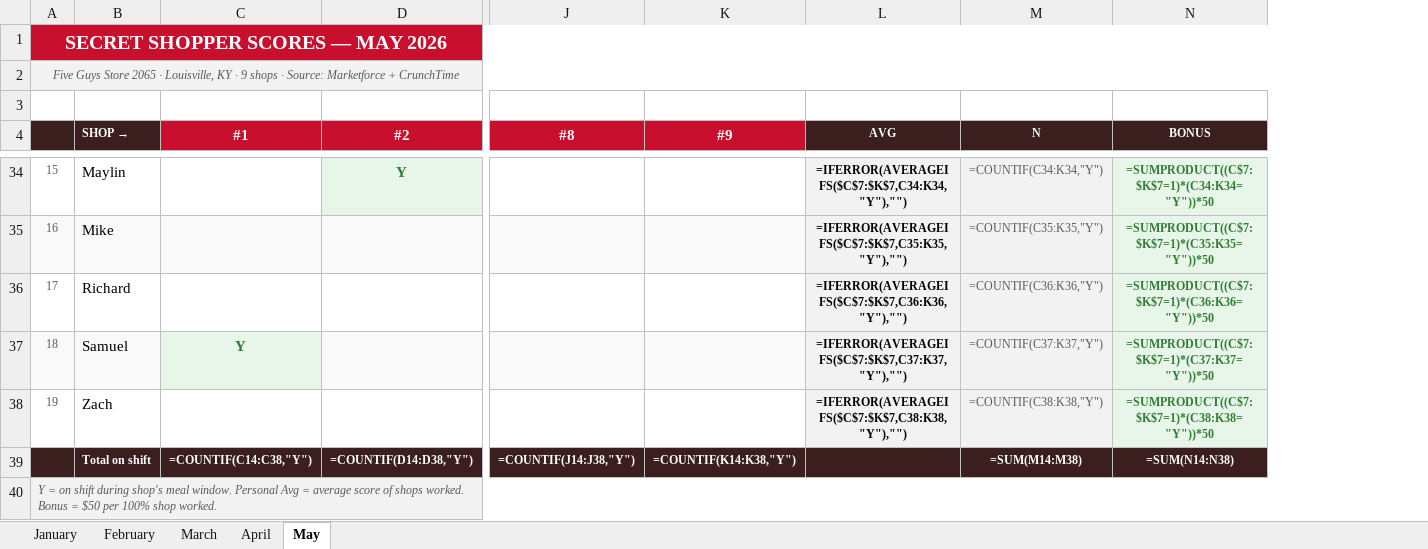
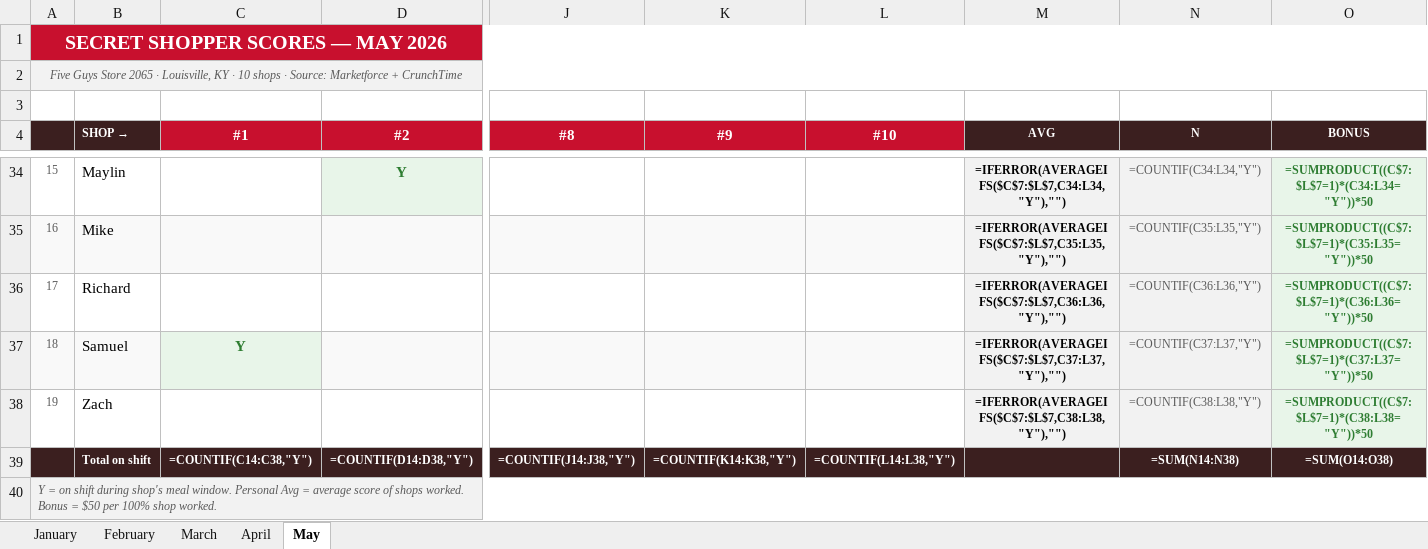
Before and after one commit to bobbycline2000/fiveguys-dashboard, an Excel workbook: Shop_Tracker_2065_2026.xlsx, sheet May, drawn as a sheet; only a part is shown, gaps mark what is left out; values as stored, in another font and other column widths than the file's, no borders; formulas without a stored value are shown as written; addresses are those after the commit; the diff covers the shown part only; the diff names each change by its address in the sheet, - before the commit and + after, or states it on an @@ line.

```diff
--- a/Shop_Tracker_2065_2026.xlsx (sheet May)
+++ b/Shop_Tracker_2065_2026.xlsx (sheet May)
+column L (#10), row 39: =COUNTIF(L14:L38,"Y")
-A2: …KY · 9 shops ·…
+A2: …KY · 10 shops ·…
-M34 (AVG): =IFERROR(AVERAGEIFS($C$7:$K$7,C34:K34,"Y"),"")
+M34 (AVG): =IFERROR(AVERAGEIFS($C$7:$L$7,C34:L34,"Y"),"")
-N34 (N): =COUNTIF(C34:K34,"Y")
+N34 (N): =COUNTIF(C34:L34,"Y")
-O34 (BONUS): =SUMPRODUCT((C$7:$K$7=1)*(C34:K34="Y"))*50
+O34 (BONUS): =SUMPRODUCT((C$7:$L$7=1)*(C34:L34="Y"))*50
-M35 (AVG): =IFERROR(AVERAGEIFS($C$7:$K$7,C35:K35,"Y"),"")
+M35 (AVG): =IFERROR(AVERAGEIFS($C$7:$L$7,C35:L35,"Y"),"")
-N35 (N): =COUNTIF(C35:K35,"Y")
+N35 (N): =COUNTIF(C35:L35,"Y")
-O35 (BONUS): =SUMPRODUCT((C$7:$K$7=1)*(C35:K35="Y"))*50
+O35 (BONUS): =SUMPRODUCT((C$7:$L$7=1)*(C35:L35="Y"))*50
-M36 (AVG): =IFERROR(AVERAGEIFS($C$7:$K$7,C36:K36,"Y"),"")
+M36 (AVG): =IFERROR(AVERAGEIFS($C$7:$L$7,C36:L36,"Y"),"")
-N36 (N): =COUNTIF(C36:K36,"Y")
+N36 (N): =COUNTIF(C36:L36,"Y")
-O36 (BONUS): =SUMPRODUCT((C$7:$K$7=1)*(C36:K36="Y"))*50
+O36 (BONUS): =SUMPRODUCT((C$7:$L$7=1)*(C36:L36="Y"))*50
-M37 (AVG): =IFERROR(AVERAGEIFS($C$7:$K$7,C37:K37,"Y"),"")
+M37 (AVG): =IFERROR(AVERAGEIFS($C$7:$L$7,C37:L37,"Y"),"")
-N37 (N): =COUNTIF(C37:K37,"Y")
+N37 (N): =COUNTIF(C37:L37,"Y")
-O37 (BONUS): =SUMPRODUCT((C$7:$K$7=1)*(C37:K37="Y"))*50
+O37 (BONUS): =SUMPRODUCT((C$7:$L$7=1)*(C37:L37="Y"))*50
-M38 (AVG): =IFERROR(AVERAGEIFS($C$7:$K$7,C38:K38,"Y"),"")
+M38 (AVG): =IFERROR(AVERAGEIFS($C$7:$L$7,C38:L38,"Y"),"")
-N38 (N): =COUNTIF(C38:K38,"Y")
+N38 (N): =COUNTIF(C38:L38,"Y")
-O38 (BONUS): =SUMPRODUCT((C$7:$K$7=1)*(C38:K38="Y"))*50
+O38 (BONUS): =SUMPRODUCT((C$7:$L$7=1)*(C38:L38="Y"))*50
-N39 (N): =SUM(M14:M38)
+N39 (N): =SUM(N14:N38)
-O39 (BONUS): =SUM(N14:N38)
+O39 (BONUS): =SUM(O14:O38)
```
Also changed, not shown: 59 edited cells elsewhere in this sheet, 12 other files.
